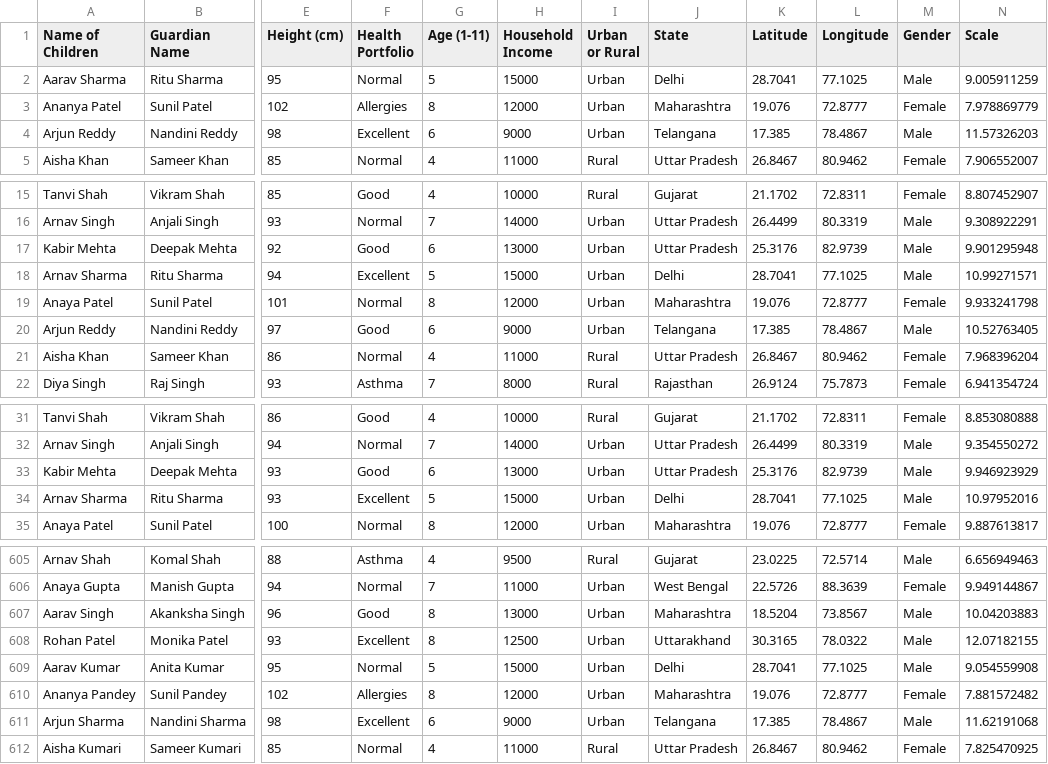
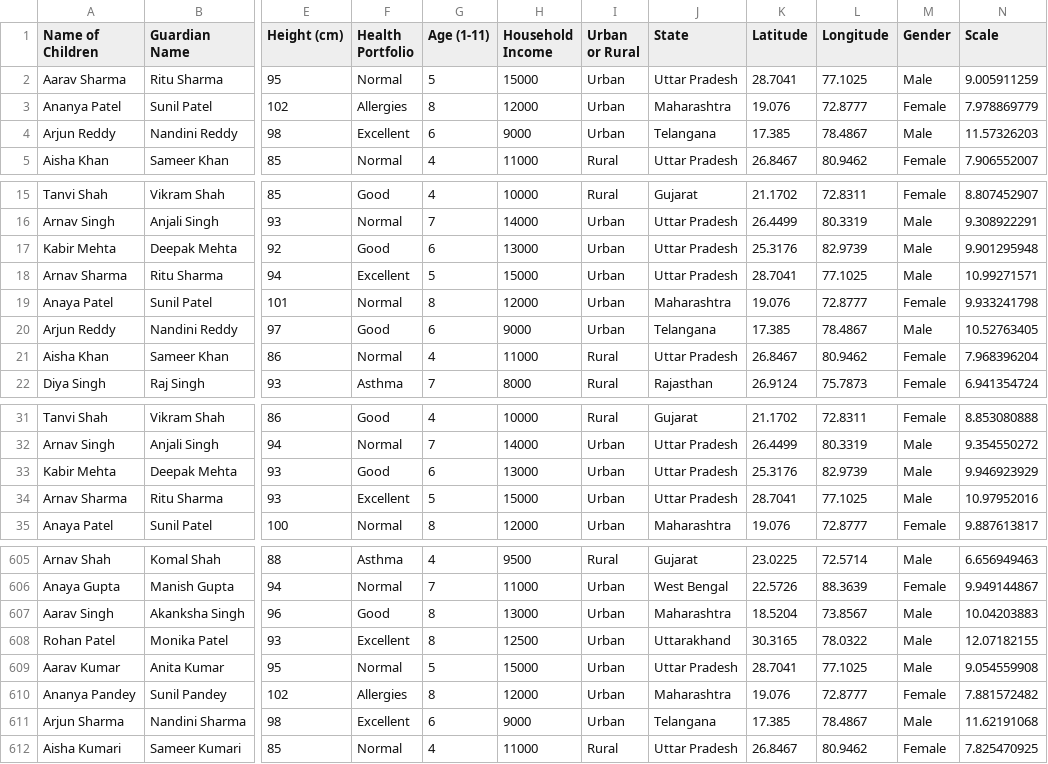
Before and after one commit to Aman-Agnihotri/Project-Nurture, a CSV file: Minor2data.csv, drawn as a sheet; only a part is shown, gaps mark what is left out; the diff names each change by its address in the sheet, - before the commit and + after, or states it on an @@ line.

Commit message:
data file update

```diff
--- a/Minor2data.csv
+++ b/Minor2data.csv
-J2 (State): Delhi
+J2 (State): Uttar Pradesh
-J18 (State): Delhi
+J18 (State): Uttar Pradesh
-J34 (State): Delhi
+J34 (State): Uttar Pradesh
-J609 (State): Delhi
+J609 (State): Uttar Pradesh
```
